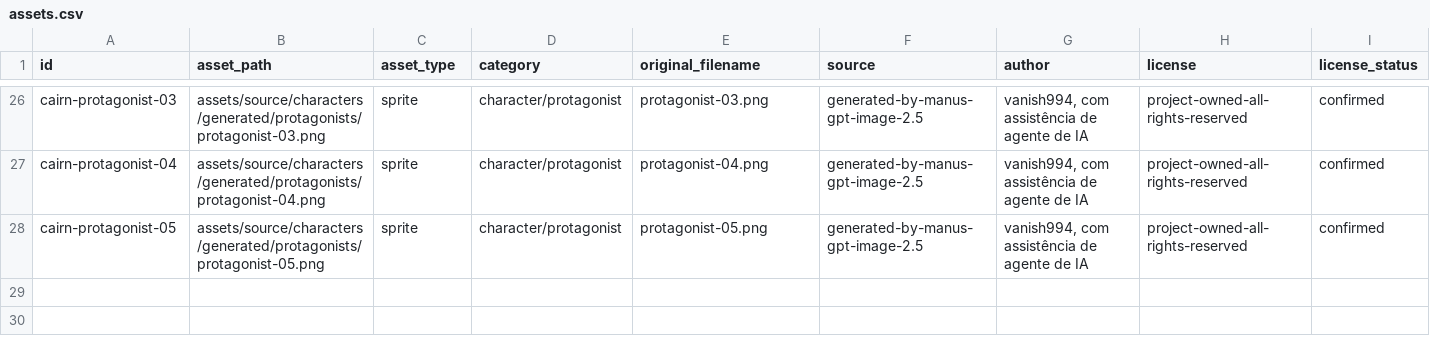
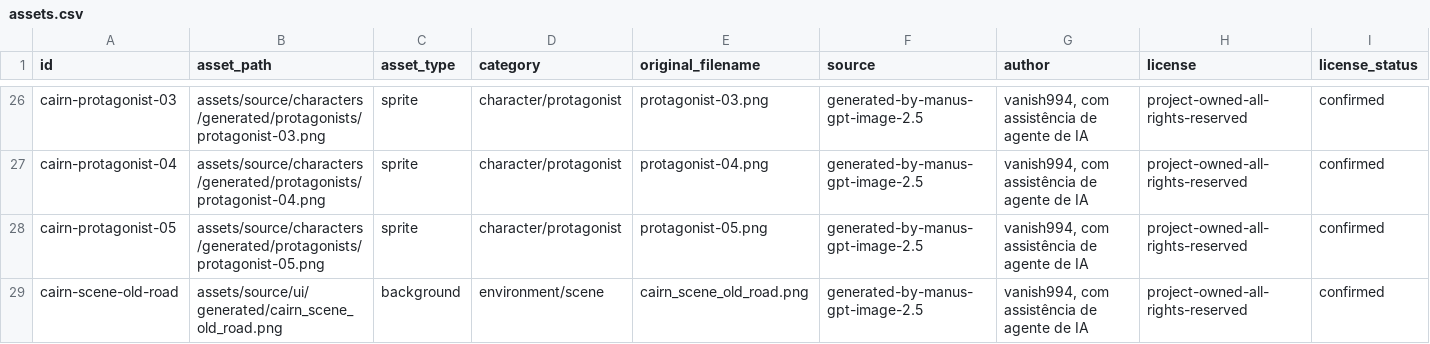
Before and after one commit to vanish994/cairn-solo-rpg, a CSV file: assets/manifests/assets.csv, drawn as a sheet; only a part is shown, gaps mark what is left out; rows hold the shown columns only; the diff names each change by its address in the sheet, - before the commit and + after, or states it on an @@ line.

Commit message:
feat: redesign character creation screen
Add a fixed dark-fantasy scene composition, compact character sheet layout, and protagonist portrait selector.

```diff
--- a/assets/manifests/assets.csv
+++ b/assets/manifests/assets.csv
+row 29: cairn-scene-old-road | assets/source/ui/generated/cairn_scene_old_road.png | background | environment/scene | cairn_scene_old_road.png | generated-by-manus-gpt-image-2.5 | vanish994, com assistência de agente de IA | project-owned-all-rights-reserved | confirmed
```
Also changed, not shown: 4 other files.
